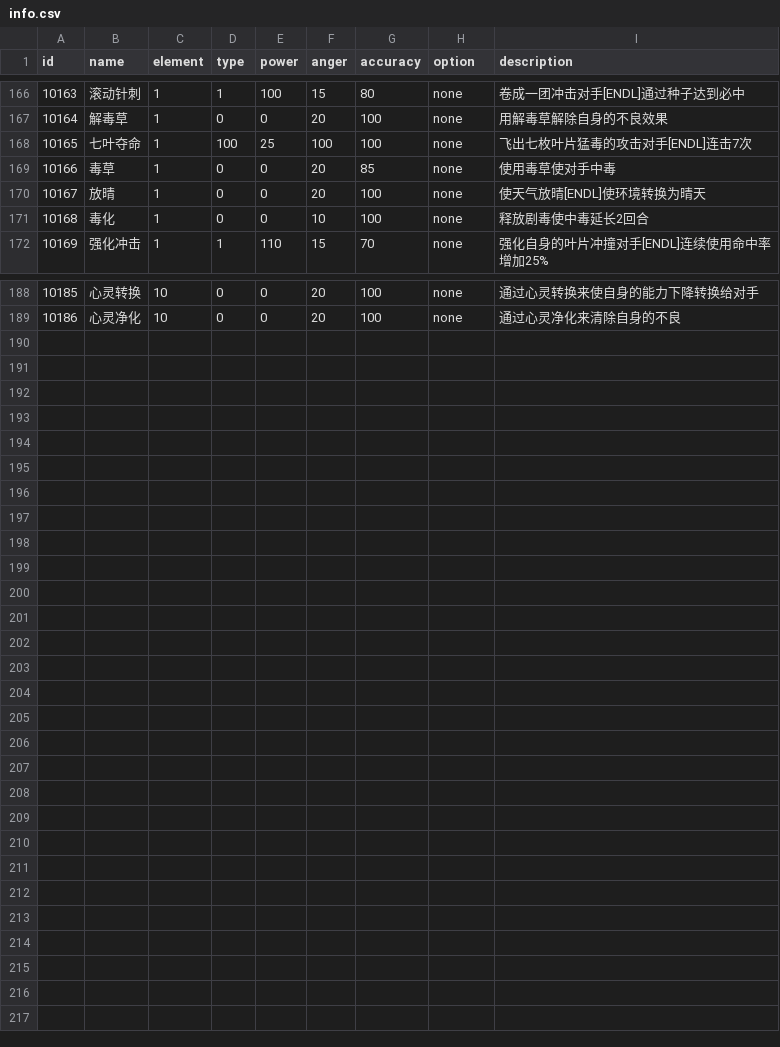
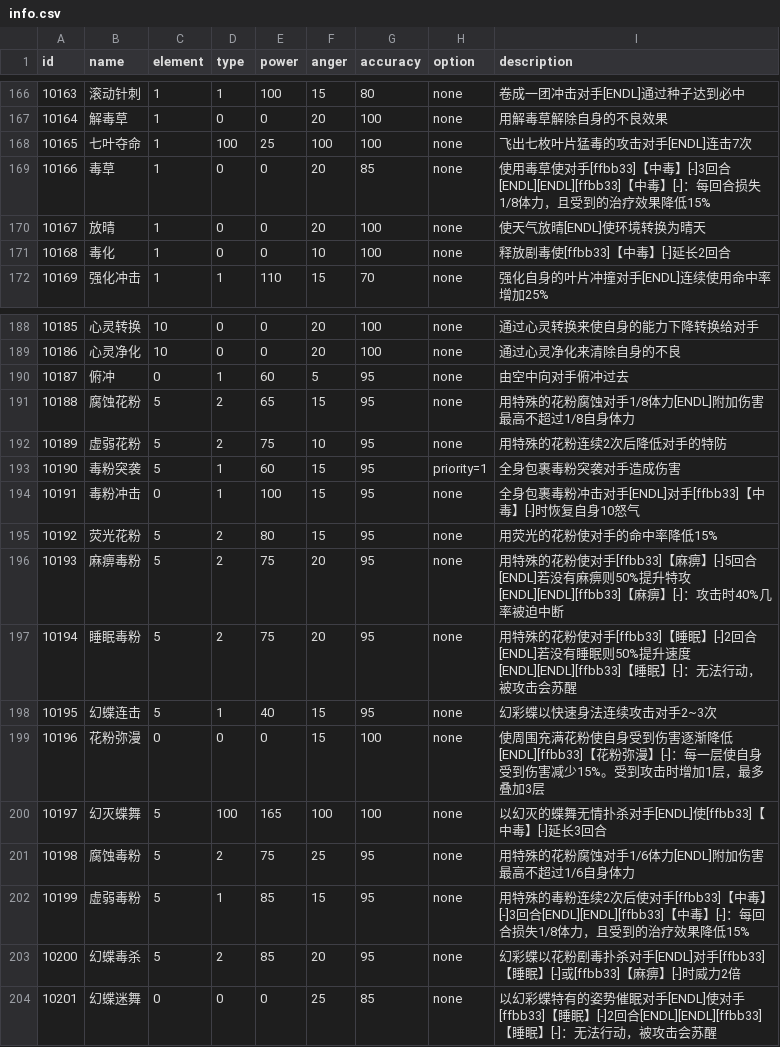
Before and after one commit to Brady29655751/Seer2, a CSV file: Skills/info.csv, drawn as a sheet; only a part is shown, gaps mark what is left out.

```diff
--- a/Skills/info.csv
+++ b/Skills/info.csv
@@ -168,5 +168,5 @@ id,name,element,type,power,anger,accuracy,option,description
 10165,七叶夺命,1,100,25,100,100,none,飞出七枚叶片猛毒的攻击对手[ENDL]连击7次
-10166,毒草,1,0,0,20,85,none,使用毒草使对手中毒
+10166,毒草,1,0,0,20,85,none,使用毒草使对手[ffbb33]【中毒】[-]3回合[ENDL][ENDL][ffbb33]【中毒】[-]：每回合损失1/8体力，且受到的治疗效果降低15%
 10167,放晴,1,0,0,20,100,none,使天气放晴[ENDL]使环境转换为晴天
-10168,毒化,1,0,0,10,100,none,释放剧毒使中毒延长2回合
+10168,毒化,1,0,0,10,100,none,释放剧毒使[ffbb33]【中毒】[-]延长2回合
 10169,强化冲击,1,1,110,15,70,none,强化自身的叶片冲撞对手[ENDL]连续使用命中率增加25%
@@ -189 +189,16 @@ id,name,element,type,power,anger,accuracy,option,description
 10186,心灵净化,10,0,0,20,100,none,通过心灵净化来清除自身的不良
+10187,俯冲,0,1,60,5,95,none,由空中向对手俯冲过去
+10188,腐蚀花粉,5,2,65,15,95,none,用特殊的花粉腐蚀对手1/8体力[ENDL]附加伤害最高不超过1/8自身体力
+10189,虚弱花粉,5,2,75,10,95,none,用特殊的花粉连续2次后降低对手的特防
+10190,毒粉突袭,5,1,60,15,95,priority=1,全身包裹毒粉突袭对手造成伤害
+10191,毒粉冲击,0,1,100,15,95,none,全身包裹毒粉冲击对手[ENDL]对手[ffbb33]【中毒】[-]时恢复自身10怒气
+10192,荧光花粉,5,2,80,15,95,none,用荧光的花粉使对手的命中率降低15%
+10193,麻痹毒粉,5,2,75,20,95,none,用特殊的花粉使对手[ffbb33]【麻痹】[-]5回合[ENDL]若没有麻痹则50%提升特攻[ENDL][ENDL][ffbb33]【麻痹】[-]：攻击时40%几率被迫中断
+10194,睡眠毒粉,5,2,75,20,95,none,用特殊的花粉使对手[ffbb33]【睡眠】[-]2回合[ENDL]若没有睡眠则50%提升速度[ENDL][ENDL][ffbb33]【睡眠】[-]：无法行动，被攻击会苏醒
+10195,幻蝶连击,5,1,40,15,95,none,幻彩蝶以快速身法连续攻击对手2~3次
+10196,花粉弥漫,0,0,0,15,100,none,使周围充满花粉使自身受到伤害逐渐降低[ENDL][ffbb33]【花粉弥漫】[-]：每一层使自身受到伤害减少15%。受到攻击时增加1层，最多叠加3层
+10197,幻灭蝶舞,5,100,165,100,100,none,以幻灭的蝶舞无情扑杀对手[ENDL]使[ffbb33]【中毒】[-]延长3回合
+10198,腐蚀毒粉,5,2,75,25,95,none,用特殊的花粉腐蚀对手1/6体力[ENDL]附加伤害最高不超过1/6自身体力
+10199,虚弱毒粉,5,1,85,15,95,none,用特殊的毒粉连续2次后使对手[ffbb33]【中毒】[-]3回合[ENDL][ENDL][ffbb33]【中毒】[-]：每回合损失1/8体力，且受到的治疗效果降低15%
+10200,幻蝶毒杀,5,2,85,20,95,none,幻彩蝶以花粉剧毒扑杀对手[ENDL]对手[ffbb33]【睡眠】[-]或[ffbb33]【麻痹】[-]时威力2倍
+10201,幻蝶迷舞,0,0,0,25,85,none,以幻彩蝶特有的姿势催眠对手[ENDL]使对手[ffbb33]【睡眠】[-]2回合[ENDL][ENDL][ffbb33]【睡眠】[-]：无法行动，被攻击会苏醒
```
Also changed, not shown: Buffs/effect.csv, Buffs/info.csv, 6 other files.
